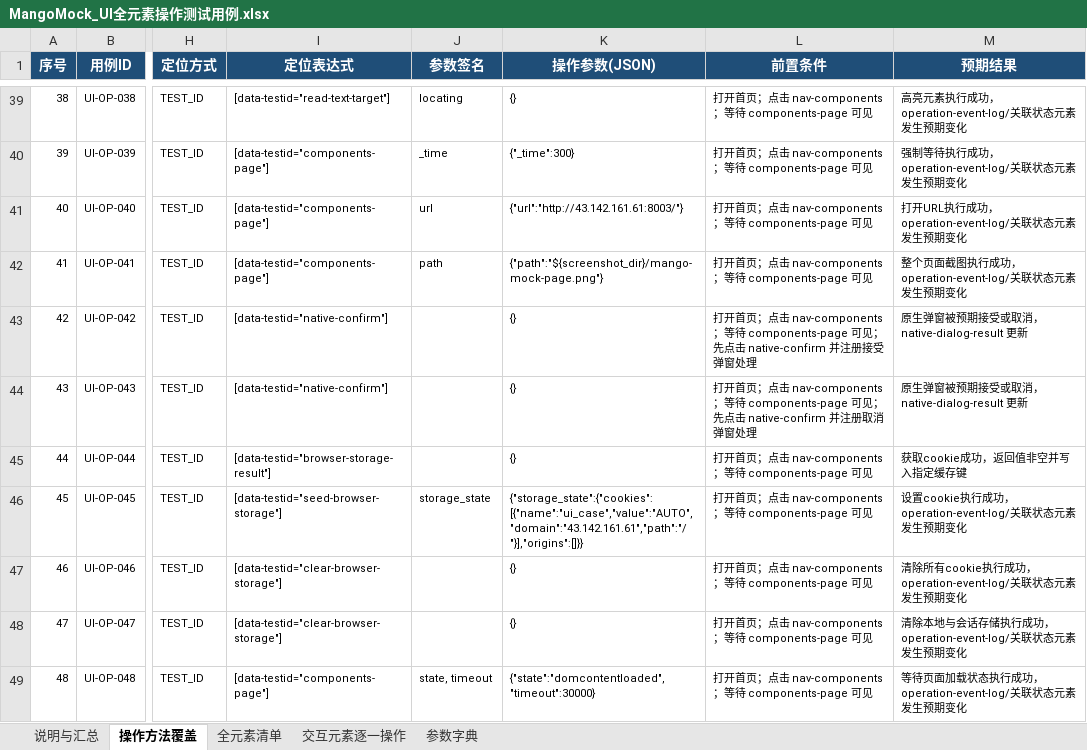
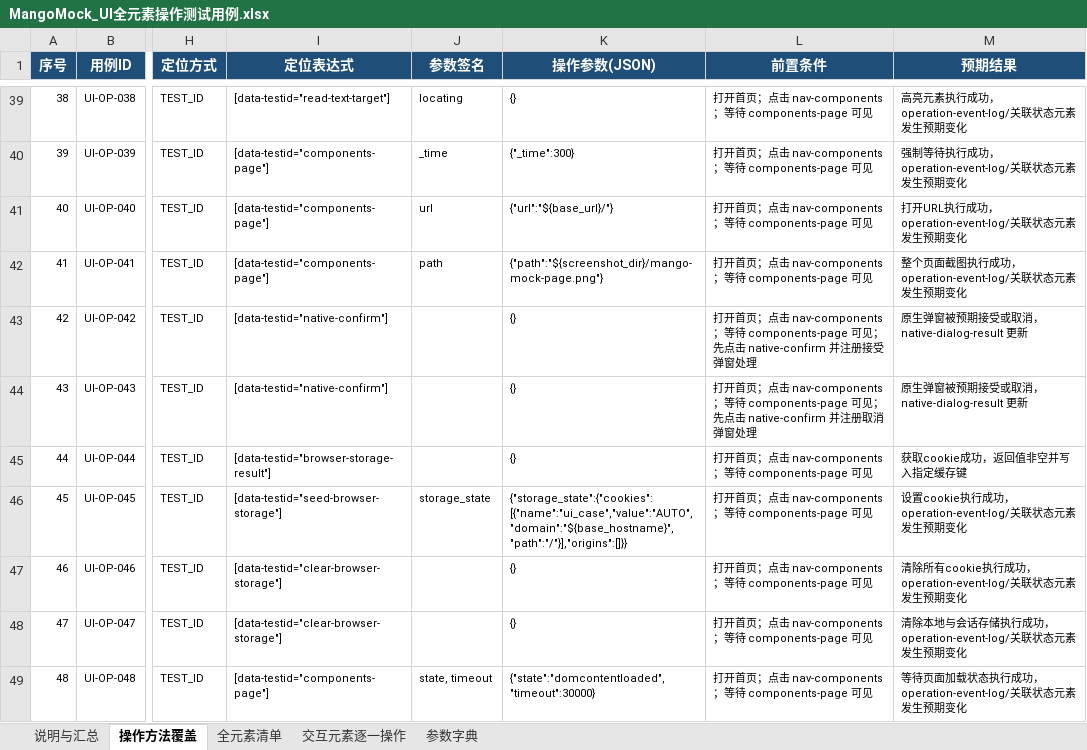
Before and after one commit to maopengg/MangoPytest, an Excel workbook: auto_tests/ui/simple_ui/data/MangoMock_UI全元素操作测试用例.xlsx, sheet 操作方法覆盖, drawn as a sheet; only a part is shown, gaps mark what is left out; values as stored, in another font and other column widths than the file's, no borders; conditional formats and table styles not drawn; the diff names each change by its address in the sheet, - before the commit and + after, or states it on an @@ line.

Commit message:
fix(ui): resolve navigation and cookie fixtures from configured target

```diff
--- a/auto_tests/ui/simple_ui/data/MangoMock_UI全元素操作测试用例.xlsx (sheet 操作方法覆盖)
+++ b/auto_tests/ui/simple_ui/data/MangoMock_UI全元素操作测试用例.xlsx (sheet 操作方法覆盖)
-K41 (操作参数(JSON)): {"url":"http://43.142.161.61:8003/"}
+K41 (操作参数(JSON)): {"url":"${base_url}/"}
-K46 (操作参数(JSON)): {"storage_state":{"cookies":[{"name":"ui_case","value":"AUTO","domain":"43.142.161.61","path":"/"}],"origins":[]}}
+K46 (操作参数(JSON)): {"storage_state":{"cookies":[{"name":"ui_case","value":"AUTO","domain":"${base_hostname}","path":"/"}],"origins":[]}}
```
Also changed, not shown: sheet 全元素清单, sheet 说明与汇总, sheet 参数字典, 3 other files.
